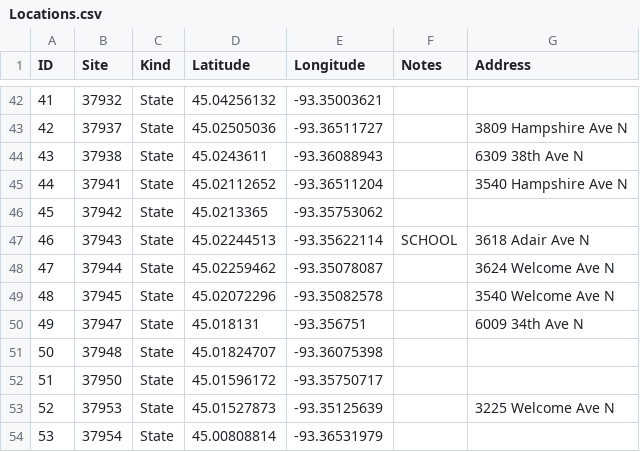
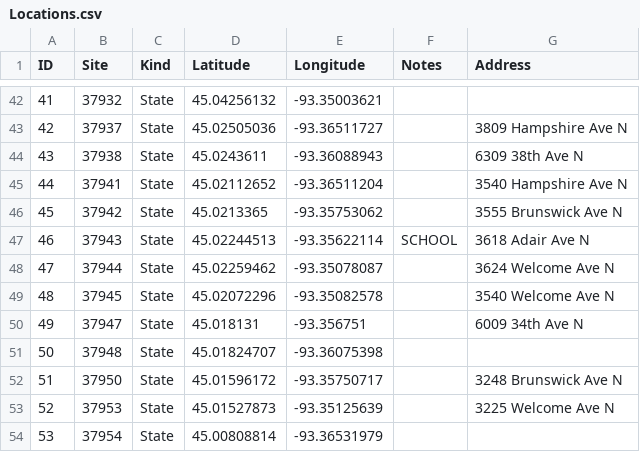
Before and after one commit to semanticdata/traffic-studies, a CSV file: data/Locations.csv, drawn as a sheet; only a part is shown, gaps mark what is left out.

Commit message:
new location data

```diff
--- a/data/Locations.csv
+++ b/data/Locations.csv
@@ -45,3 +45,3 @@ ID,Site,Kind,Latitude,Longitude,Notes,Address
 44,37941,State,45.02112652,-93.36511204,,3540 Hampshire Ave N
-45,37942,State,45.0213365,-93.35753062,,
+45,37942,State,45.0213365,-93.35753062,,3555 Brunswick Ave N
 46,37943,State,45.02244513,-93.35622114,SCHOOL,3618 Adair Ave N
@@ -51,3 +51,3 @@ ID,Site,Kind,Latitude,Longitude,Notes,Address
 50,37948,State,45.01824707,-93.36075398,,
-51,37950,State,45.01596172,-93.35750717,,
+51,37950,State,45.01596172,-93.35750717,,3248 Brunswick Ave N
 52,37953,State,45.01527873,-93.35125639,,3225 Welcome Ave N
```
Also changed, not shown: 9 other files.
